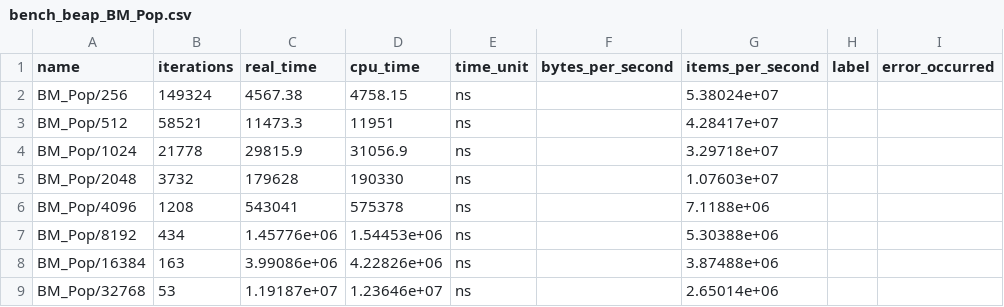
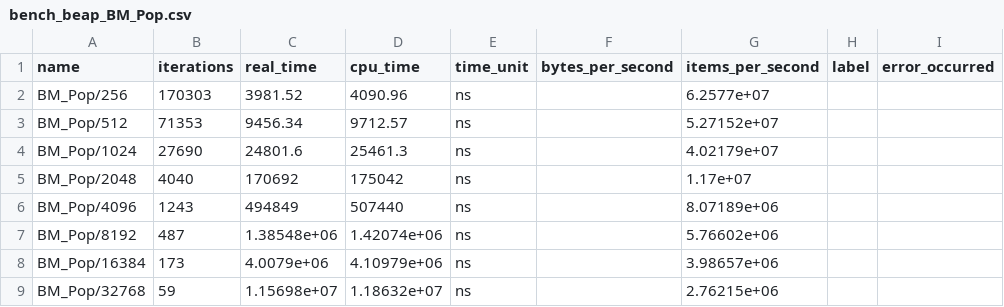
Before and after one commit to lanre01/Dissertation, a CSV file: Dissertation/benchmark_results/bench_beap_BM_Pop.csv, drawn as a sheet; only a part is shown; the diff covers the shown part only; the diff names each change by its address in the sheet, - before the commit and + after, or states it on an @@ line.

```diff
--- a/Dissertation/benchmark_results/bench_beap_BM_Pop.csv
+++ b/Dissertation/benchmark_results/bench_beap_BM_Pop.csv
-B2 (iterations): 149324
+B2 (iterations): 170303
-C2 (real_time): 4567.38
+C2 (real_time): 3981.52
-D2 (cpu_time): 4758.15
+D2 (cpu_time): 4090.96
-G2 (items_per_second): 5.38024e+07
+G2 (items_per_second): 6.2577e+07
-B3 (iterations): 58521
+B3 (iterations): 71353
-C3 (real_time): 11473.3
+C3 (real_time): 9456.34
-D3 (cpu_time): 11951
+D3 (cpu_time): 9712.57
-G3 (items_per_second): 4.28417e+07
+G3 (items_per_second): 5.27152e+07
-B4 (iterations): 21778
+B4 (iterations): 27690
-C4 (real_time): 29815.9
+C4 (real_time): 24801.6
-D4 (cpu_time): 31056.9
+D4 (cpu_time): 25461.3
-G4 (items_per_second): 3.29718e+07
+G4 (items_per_second): 4.02179e+07
-B5 (iterations): 3732
+B5 (iterations): 4040
-C5 (real_time): 179628
+C5 (real_time): 170692
-D5 (cpu_time): 190330
+D5 (cpu_time): 175042
-G5 (items_per_second): 1.07603e+07
+G5 (items_per_second): 1.17e+07
-B6 (iterations): 1208
+B6 (iterations): 1243
-C6 (real_time): 543041
+C6 (real_time): 494849
-D6 (cpu_time): 575378
+D6 (cpu_time): 507440
-G6 (items_per_second): 7.1188e+06
+G6 (items_per_second): 8.07189e+06
-B7 (iterations): 434
+B7 (iterations): 487
-C7 (real_time): 1.45776e+06
+C7 (real_time): 1.38548e+06
-D7 (cpu_time): 1.54453e+06
+D7 (cpu_time): 1.42074e+06
-G7 (items_per_second): 5.30388e+06
+G7 (items_per_second): 5.76602e+06
-B8 (iterations): 163
+B8 (iterations): 173
-C8 (real_time): 3.99086e+06
+C8 (real_time): 4.0079e+06
-D8 (cpu_time): 4.22826e+06
+D8 (cpu_time): 4.10979e+06
-G8 (items_per_second): 3.87488e+06
+G8 (items_per_second): 3.98657e+06
-B9 (iterations): 53
+B9 (iterations): 59
-C9 (real_time): 1.19187e+07
+C9 (real_time): 1.15698e+07
-D9 (cpu_time): 1.23646e+07
+D9 (cpu_time): 1.18632e+07
-G9 (items_per_second): 2.65014e+06
+G9 (items_per_second): 2.76215e+06
```
Also changed, not shown: 17 edited cells elsewhere in this file, Dissertation/bench_beap.csv, Dissertation/benchmark_results/bench_beap_BM_PushSortedAsc.csv, 19 other files.
